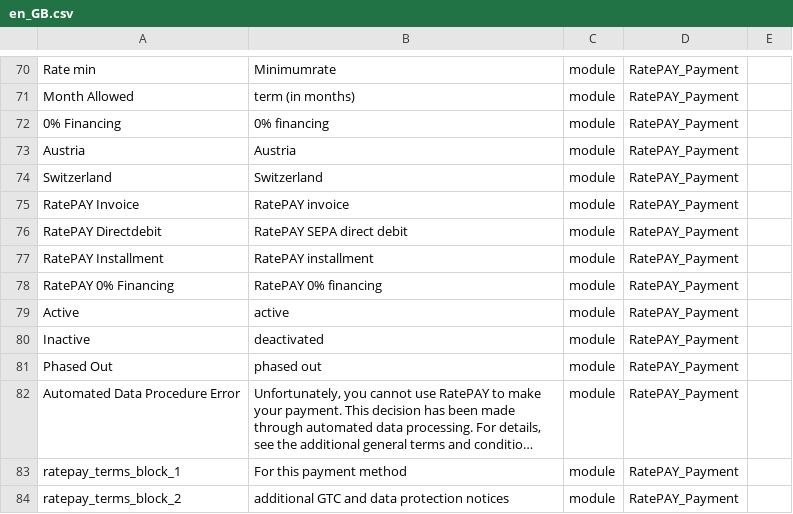
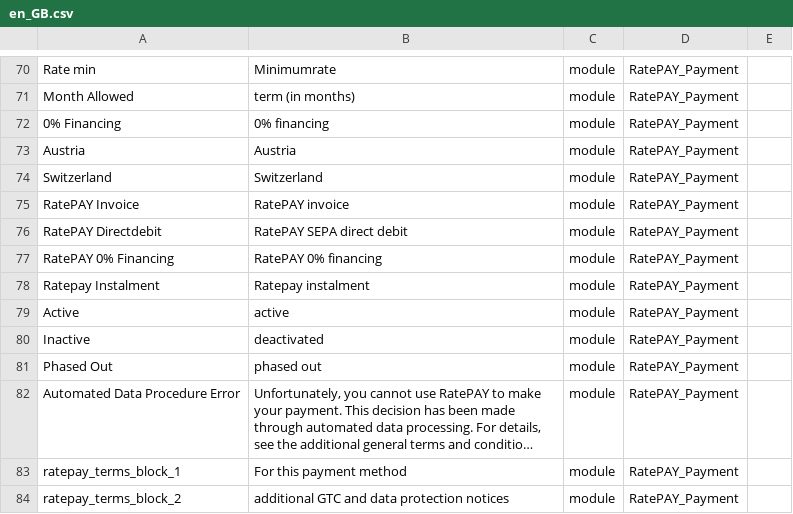
Before and after one commit to ratepay/magento2-module, a CSV file: i18n/en_GB.csv, drawn as a sheet; only a part is shown, gaps mark what is left out; long unchanged cells end in …; removed rows and columns are numbered as before the commit, all else as after; the diff names each change by its address in the sheet, - before the commit and + after, or states it on an @@ line.

Commit message:
M2-57 - Removed privacy_policy config option, renamed installment to instalment

```diff
--- a/i18n/en_GB.csv
+++ b/i18n/en_GB.csv
-row 77: RatePAY Installment | RatePAY installment | module | RatePAY_Payment
+row 78: Ratepay Instalment | Ratepay instalment | module | RatePAY_Payment
```
Also changed, not shown: i18n/de_DE.csv, i18n/en_US.csv, 3 other files.
